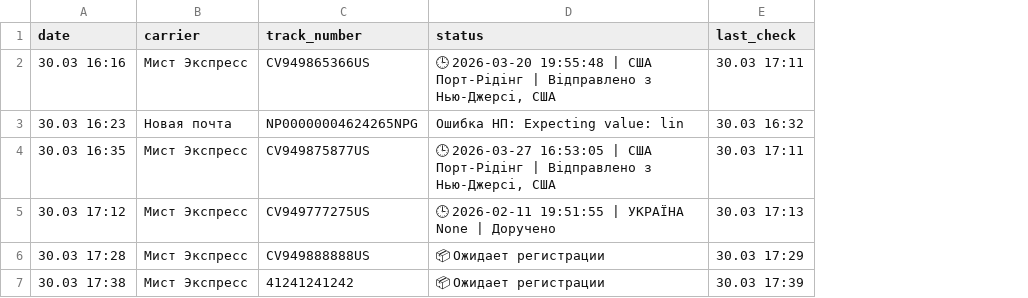
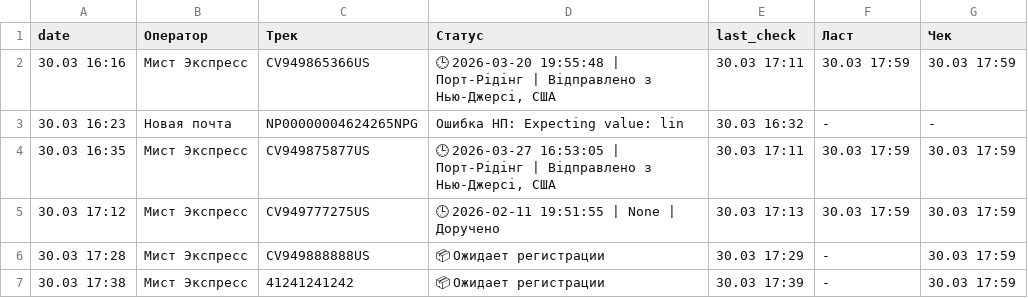
Before and after one commit to Madychenia/trackship, a CSV file: data.csv, drawn as a sheet; the diff names each change by its address in the sheet, - before the commit and + after, or states it on an @@ line.

Commit message:
Pulse: 30.03 17:59

```diff
--- a/data.csv
+++ b/data.csv
+column F (Ласт), rows 2-7: 30.03 17:59 | - | 30.03 17:59 | 30.03 17:59 | - | -
+column G (Чек), rows 2-7: 30.03 17:59 | - | 30.03 17:59 | 30.03 17:59 | 30.03 17:59 | 30.03 17:59
-B1: carrier
+B1: Оператор
-C1: track_number
+C1: Трек
-D1: status
+D1: Статус
-D2 (Статус): …19:55:48 | США Порт-Рідінг |…
+D2 (Статус): …19:55:48 | Порт-Рідінг |…
-D4 (Статус): …16:53:05 | США Порт-Рідінг |…
+D4 (Статус): …16:53:05 | Порт-Рідінг |…
-D5 (Статус): 🕒 2026-02-11 19:51:55 | УКРАЇНА None | Доручено
+D5 (Статус): 🕒 2026-02-11 19:51:55 | None | Доручено
```
